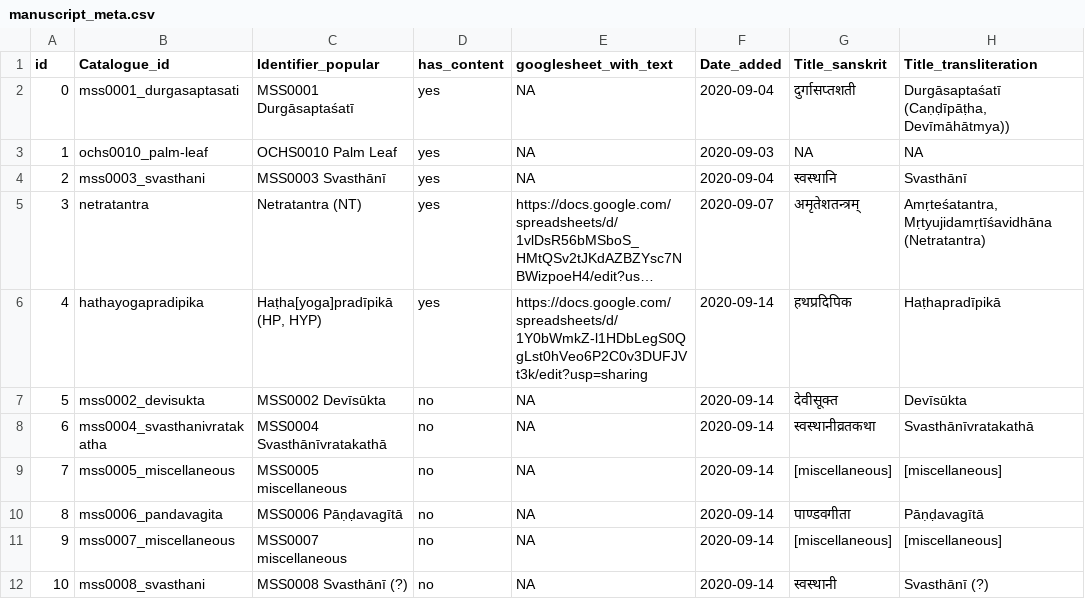
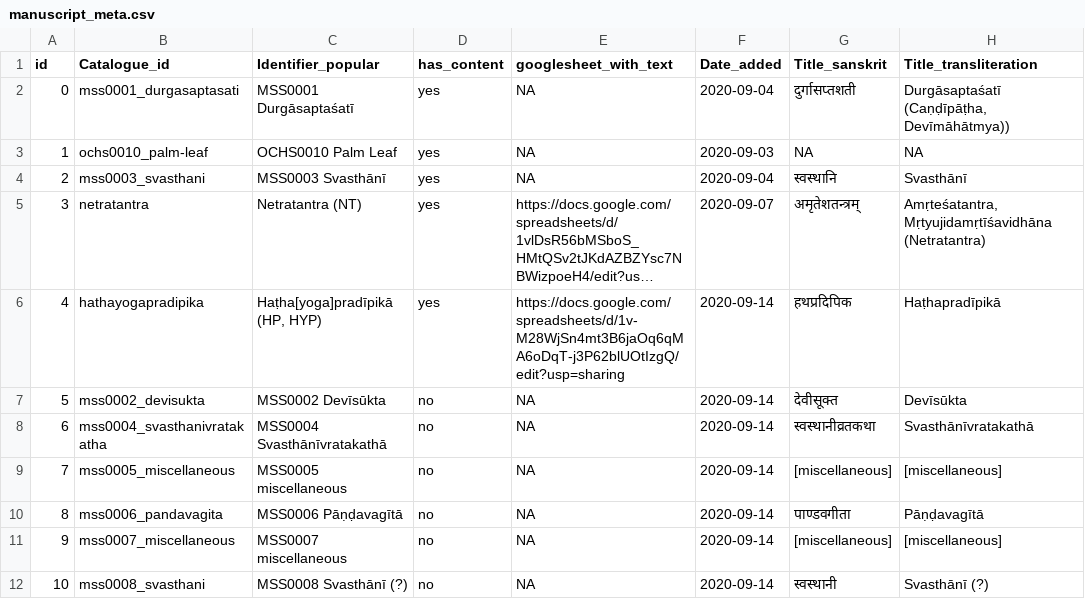
Before and after one commit to ulyngs/ochs-database-proof, a CSV file: static/manuscripts/manuscript_meta.csv, drawn as a sheet; only a part is shown; long unchanged cells end in …; the diff names each change by its address in the sheet, - before the commit and + after, or states it on an @@ line.

```diff
--- a/static/manuscripts/manuscript_meta.csv
+++ b/static/manuscripts/manuscript_meta.csv
-E6 (googlesheet_with_text): https://docs.google.com/spreadsheets/d/1Y0bWmkZ-l1HDbLegS0QgLst0hVeo6P2C0v3DUFJVt3k/edit?usp=sharing
+E6 (googlesheet_with_text): https://docs.google.com/spreadsheets/d/1v-M28WjSn4mt3B6jaOq6qMA6oDqT-j3P62blUOtIzgQ/edit?usp=sharing
```
Also changed, not shown: 1 other file.
